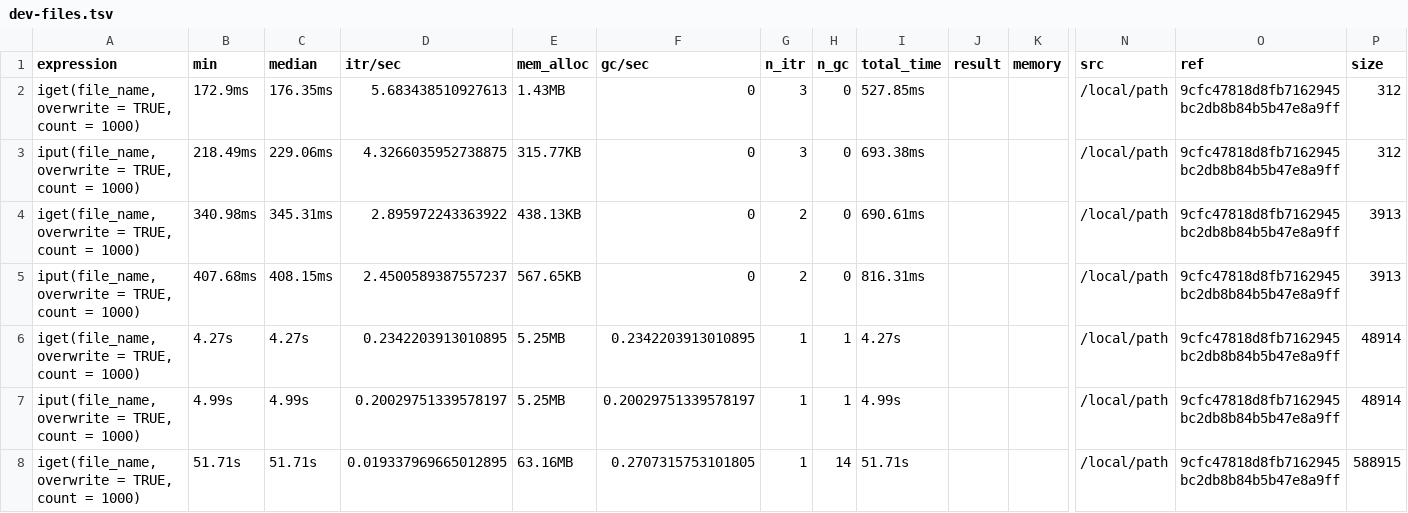
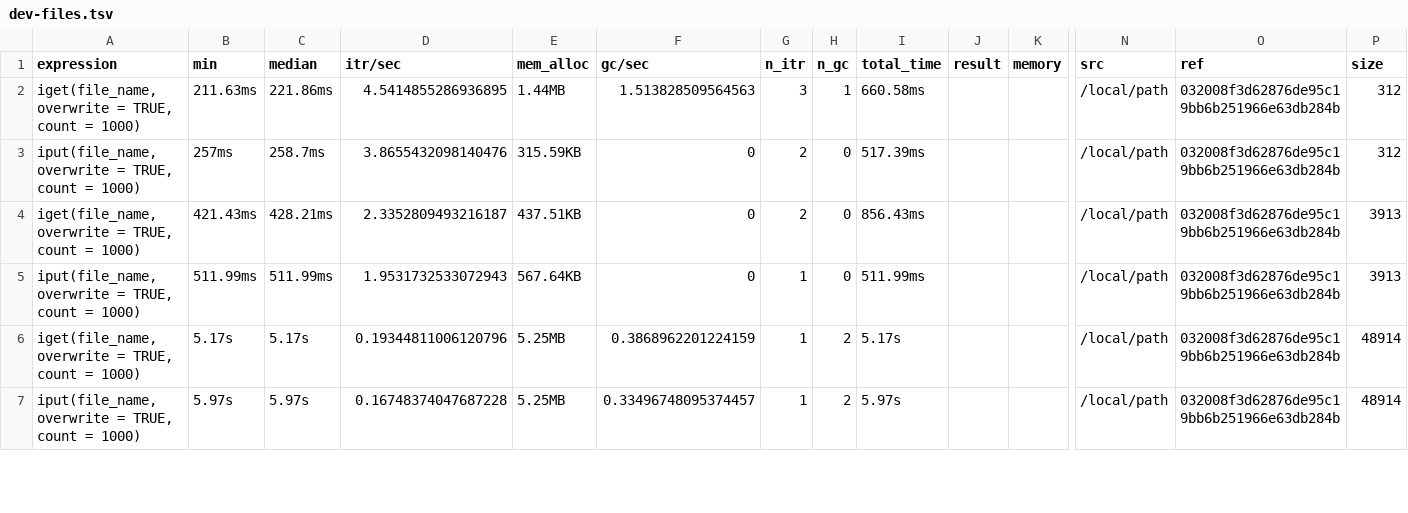
Before and after one commit to irods/irods_client_library_rirods, a TSV file: inst/bench/dev-files.tsv, drawn as a sheet; only a part is shown, gaps mark what is left out; removed rows and columns are numbered as before the commit, all else as after; rows hold the shown columns only; the diff covers the shown part only; the diff names each change by its address in the sheet, - before the commit and + after, or states it on an @@ line.

```diff
--- a/inst/bench/dev-files.tsv
+++ b/inst/bench/dev-files.tsv
-row 2: iget(file_name, overwrite = TRUE, count = 1000) | 172.9ms | 176.35ms | 5.683438510927613 | 1.43MB | 0 | 3 | 0 | 527.85ms |  |  | /local/path | 9cfc47818d8fb7162945bc2db8b84b5b47e8a9ff | 312
+row 2: iget(file_name, overwrite = TRUE, count = 1000) | 211.63ms | 221.86ms | 4.5414855286936895 | 1.44MB | 1.513828509564563 | 3 | 1 | 660.58ms |  |  | /local/path | 032008f3d62876de95c19bb6b251966e63db284b | 312
-B3 (min): 218.49ms
+B3 (min): 257ms
-C3 (median): 229.06ms
+C3 (median): 258.7ms
-D3 (itr/sec): 4.3266035952738875
+D3 (itr/sec): 3.8655432098140476
-E3 (mem_alloc): 315.77KB
+E3 (mem_alloc): 315.59KB
-G3 (n_itr): 3
+G3 (n_itr): 2
-I3 (total_time): 693.38ms
+I3 (total_time): 517.39ms
-O3:O7 (ref): 9cfc47818d8fb7162945bc2db8b84b5b47e8a9ff
+O3:O7 (ref): 032008f3d62876de95c19bb6b251966e63db284b
-B4 (min): 340.98ms
+B4 (min): 421.43ms
-C4 (median): 345.31ms
+C4 (median): 428.21ms
-D4 (itr/sec): 2.895972243363922
+D4 (itr/sec): 2.3352809493216187
-E4 (mem_alloc): 438.13KB
+E4 (mem_alloc): 437.51KB
-I4 (total_time): 690.61ms
+I4 (total_time): 856.43ms
-B5 (min): 407.68ms
+B5 (min): 511.99ms
-C5 (median): 408.15ms
+C5 (median): 511.99ms
-D5 (itr/sec): 2.4500589387557237
+D5 (itr/sec): 1.9531732533072943
-E5 (mem_alloc): 567.65KB
+E5 (mem_alloc): 567.64KB
-G5 (n_itr): 2
+G5 (n_itr): 1
-I5 (total_time): 816.31ms
+I5 (total_time): 511.99ms
-B6 (min): 4.27s
+B6 (min): 5.17s
-C6 (median): 4.27s
+C6 (median): 5.17s
-D6 (itr/sec): 0.2342203913010895
+D6 (itr/sec): 0.19344811006120796
-F6 (gc/sec): 0.2342203913010895
+F6 (gc/sec): 0.3868962201224159
-H6:H7 (n_gc): 1
+H6:H7 (n_gc): 2
-I6 (total_time): 4.27s
+I6 (total_time): 5.17s
-B7 (min): 4.99s
+B7 (min): 5.97s
-C7 (median): 4.99s
+C7 (median): 5.97s
-D7 (itr/sec): 0.20029751339578197
+D7 (itr/sec): 0.16748374047687228
-F7 (gc/sec): 0.20029751339578197
+F7 (gc/sec): 0.33496748095374457
-I7 (total_time): 4.99s
+I7 (total_time): 5.97s
-row 8: iget(file_name, overwrite = TRUE, count = 1000) | 51.71s | 51.71s | 0.019337969665012895 | 63.16MB | 0.2707315753101805 | 1 | 14 | 51.71s |  |  | /local/path | 9cfc47818d8fb7162945bc2db8b84b5b47e8a9ff | 588915
```
Also changed, not shown: 3 added rows, 2 removed rows and 8 edited cells elsewhere in this file, inst/bench/dev-objects.tsv, inst/bench/main-files.tsv, 4 other files.
